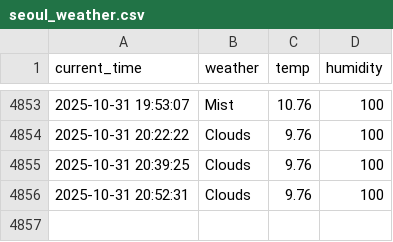
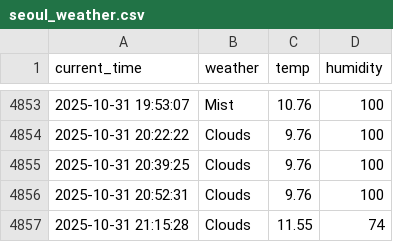
Before and after one commit to RetaMIN0426/weather, a CSV file: seoul_weather.csv, drawn as a sheet; only a part is shown, gaps mark what is left out; the diff names each change by its address in the sheet, - before the commit and + after, or states it on an @@ line.

```diff
--- a/seoul_weather.csv
+++ b/seoul_weather.csv
+row 4857: 2025-10-31 21:15:28 | Clouds | 11.55 | 74
```
